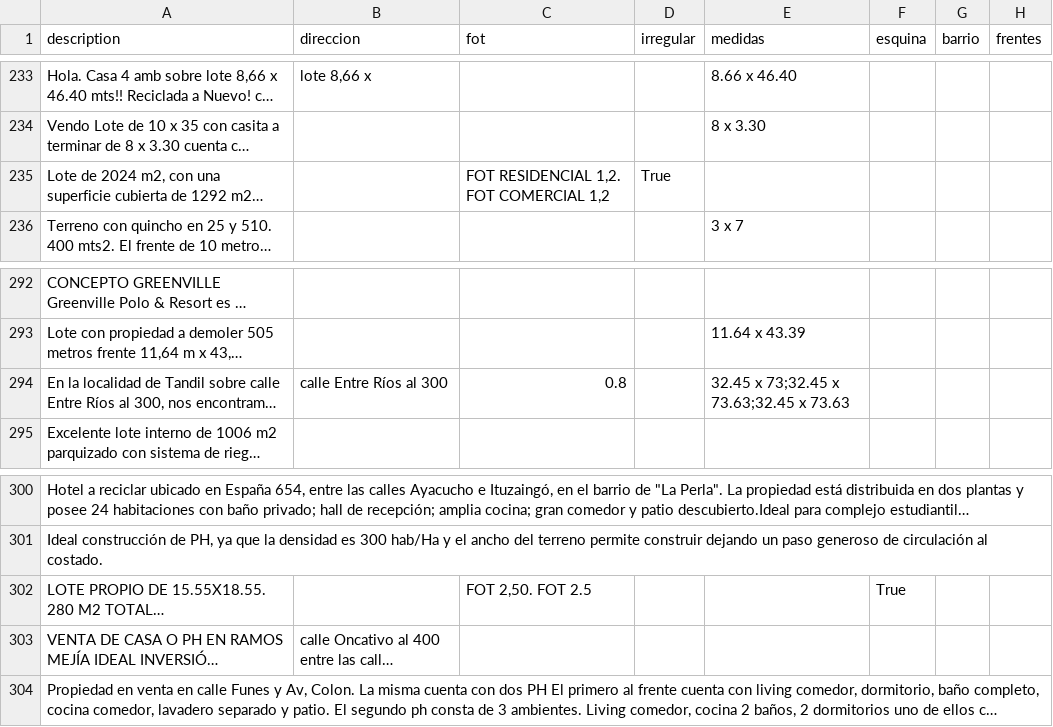
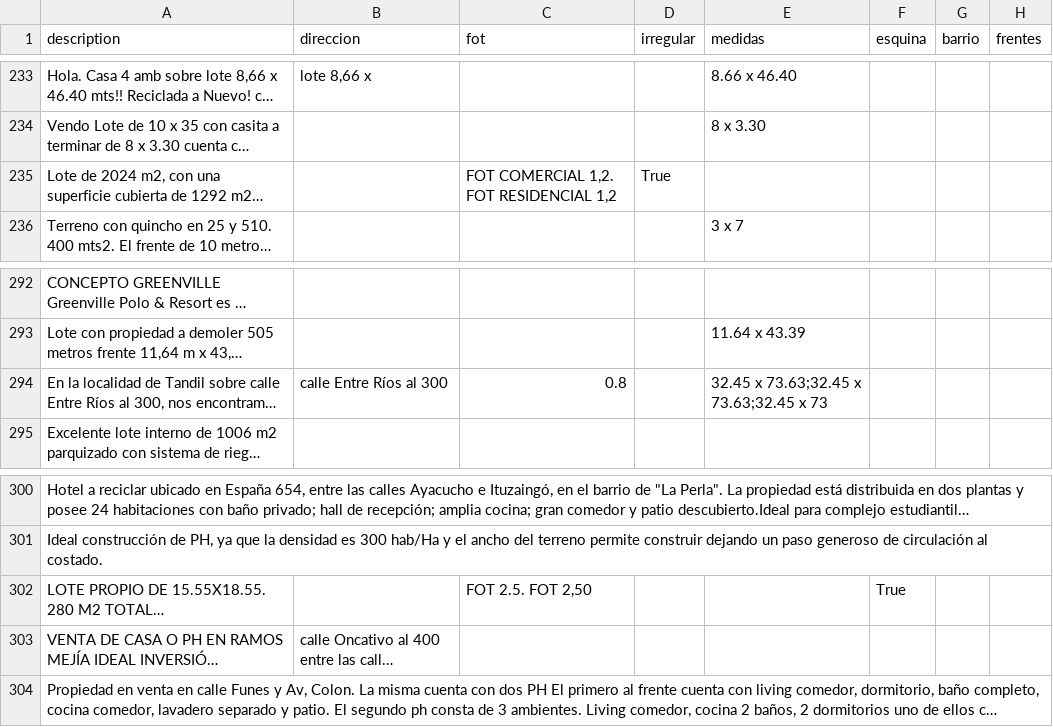
Before and after one commit to cientopolis/OVS-extractor-idis, a CSV file: output/rbm.csv, drawn as a sheet; only a part is shown, gaps mark what is left out; long unchanged cells end in …; the diff covers the shown part only; the diff names each change by its address in the sheet, - before the commit and + after, or states it on an @@ line.

```diff
--- a/output/rbm.csv
+++ b/output/rbm.csv
-C235 (fot): FOT RESIDENCIAL 1,2. FOT COMERCIAL 1,2
+C235 (fot): FOT COMERCIAL 1,2. FOT RESIDENCIAL 1,2
-E294 (medidas): 32.45 x 73;32.45 x 73.63;32.45 x 73.63
+E294 (medidas): 32.45 x 73.63;32.45 x 73.63;32.45 x 73
-C302 (fot): FOT 2,50. FOT 2.5
+C302 (fot): FOT 2.5. FOT 2,50
```
Also changed, not shown: 1 added row, 1 removed row and 6 edited cells elsewhere in this file, input/ground_truth_100_sin_inferencias.csv, 1 other file.
